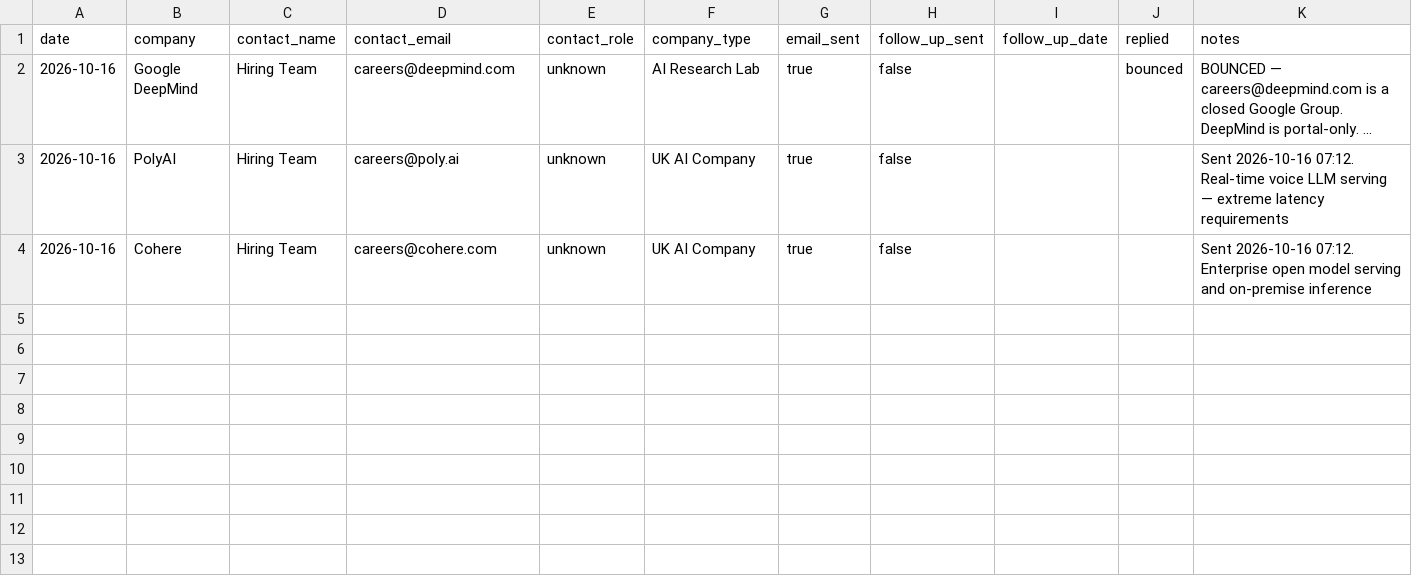
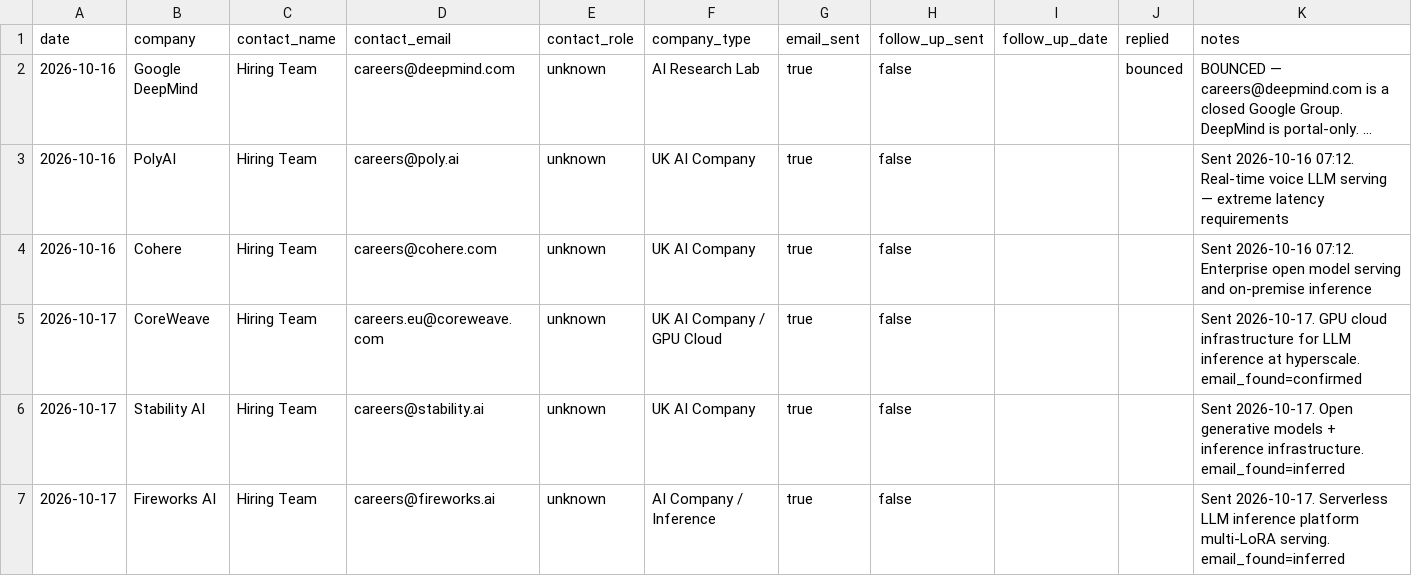
Before and after one commit to AyeniOluwatosinOlawale/job-applications, a CSV file: outreach.csv, drawn as a sheet; long unchanged cells end in …; the diff names each change by its address in the sheet, - before the commit and + after, or states it on an @@ line.

```diff
--- a/outreach.csv
+++ b/outreach.csv
+row 5: 2026-10-17 | CoreWeave | Hiring Team | careers.eu@coreweave.com | unknown | UK AI Company / GPU Cloud | true | false |  |  | Sent 2026-10-17. GPU cloud infrastructure for LLM inference at hyperscale. email_found=confirmed
+row 6: 2026-10-17 | Stability AI | Hiring Team | careers@stability.ai | unknown | UK AI Company | true | false |  |  | Sent 2026-10-17. Open generative models + inference infrastructure. email_found=inferred
+row 7: 2026-10-17 | Fireworks AI | Hiring Team | careers@fireworks.ai | unknown | AI Company / Inference | true | false |  |  | Sent 2026-10-17. Serverless LLM inference platform multi-LoRA serving. email_found=inferred
```
Also changed, not shown: tracker.csv, 4 other files.
